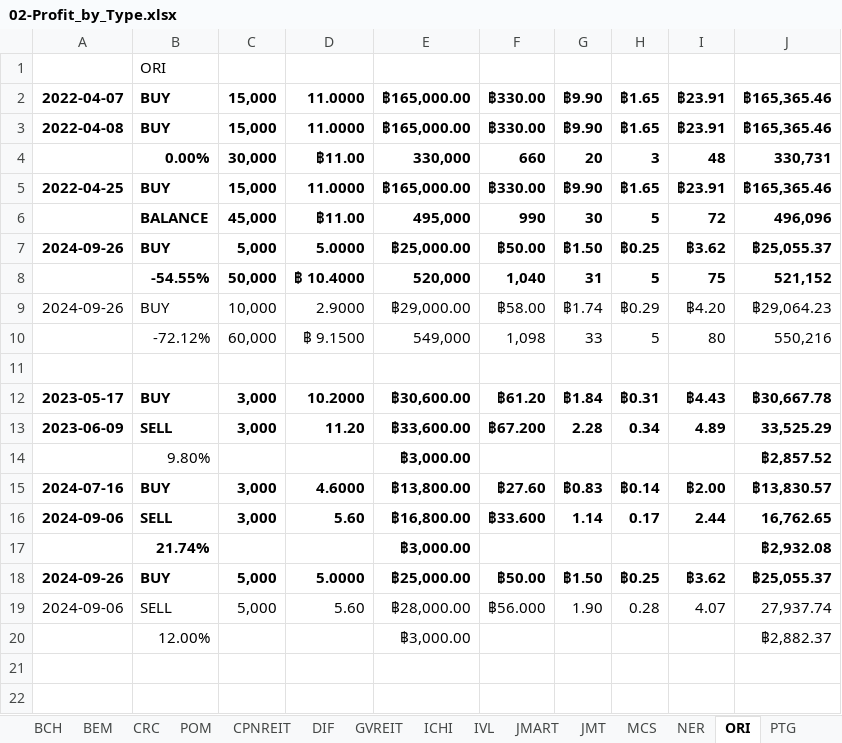
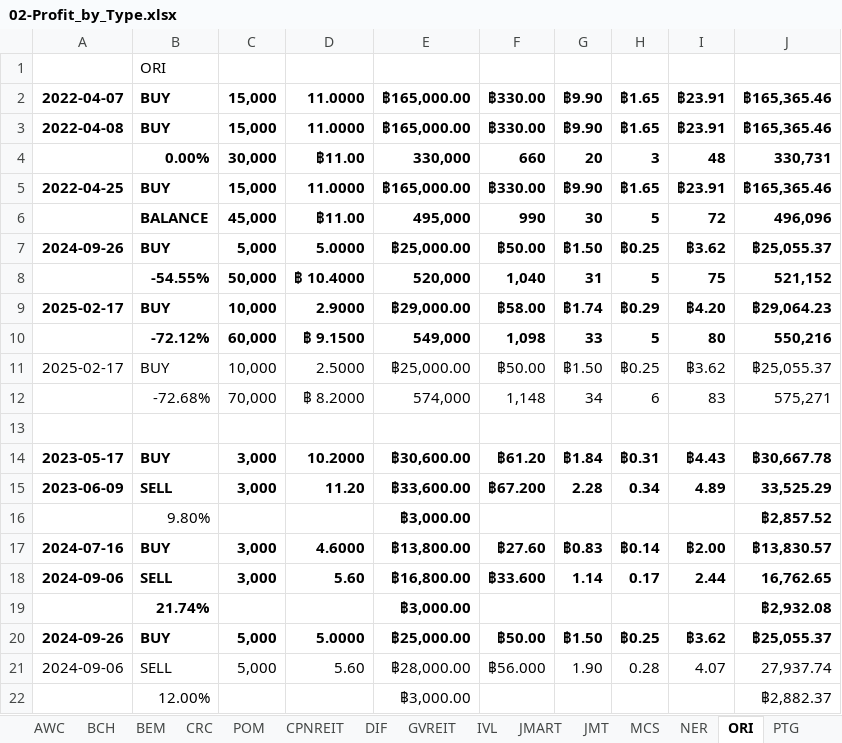
Before and after one commit to santimcs/A5, an Excel workbook: Excel/02-Profit_by_Type.xlsx, sheet ORI, drawn as a sheet; values as stored, in another font and other column widths than the file's, no borders; the diff names each change by its address in the sheet, - before the commit and + after, or states it on an @@ line.

```diff
--- a/Excel/02-Profit_by_Type.xlsx (sheet ORI)
+++ b/Excel/02-Profit_by_Type.xlsx (sheet ORI)
-sheet tab: ICHI
-A9: 2024-09-26
+A9: 2025-02-17
-A9:J9 bold: off
+A9:J9 bold: on
-B10:J10 bold: off
+B10:J10 bold: on
+row 11: 2025-02-17 | BUY | 10,000 | 2.5000 | ฿25,000.00 | ฿50.00 | ฿1.50 | ฿0.25 | ฿3.62 | ฿25,055.37
+row 12:  | -72.68% | 70,000 | ฿ 8.2000 | 574,000 | 1,148 | 34 | 6 | 83 | 575,271
```
Also changed, not shown: Excel/01-CashFlow.xlsx, Excel/035-portfolio.xlsx, 26 other files.
